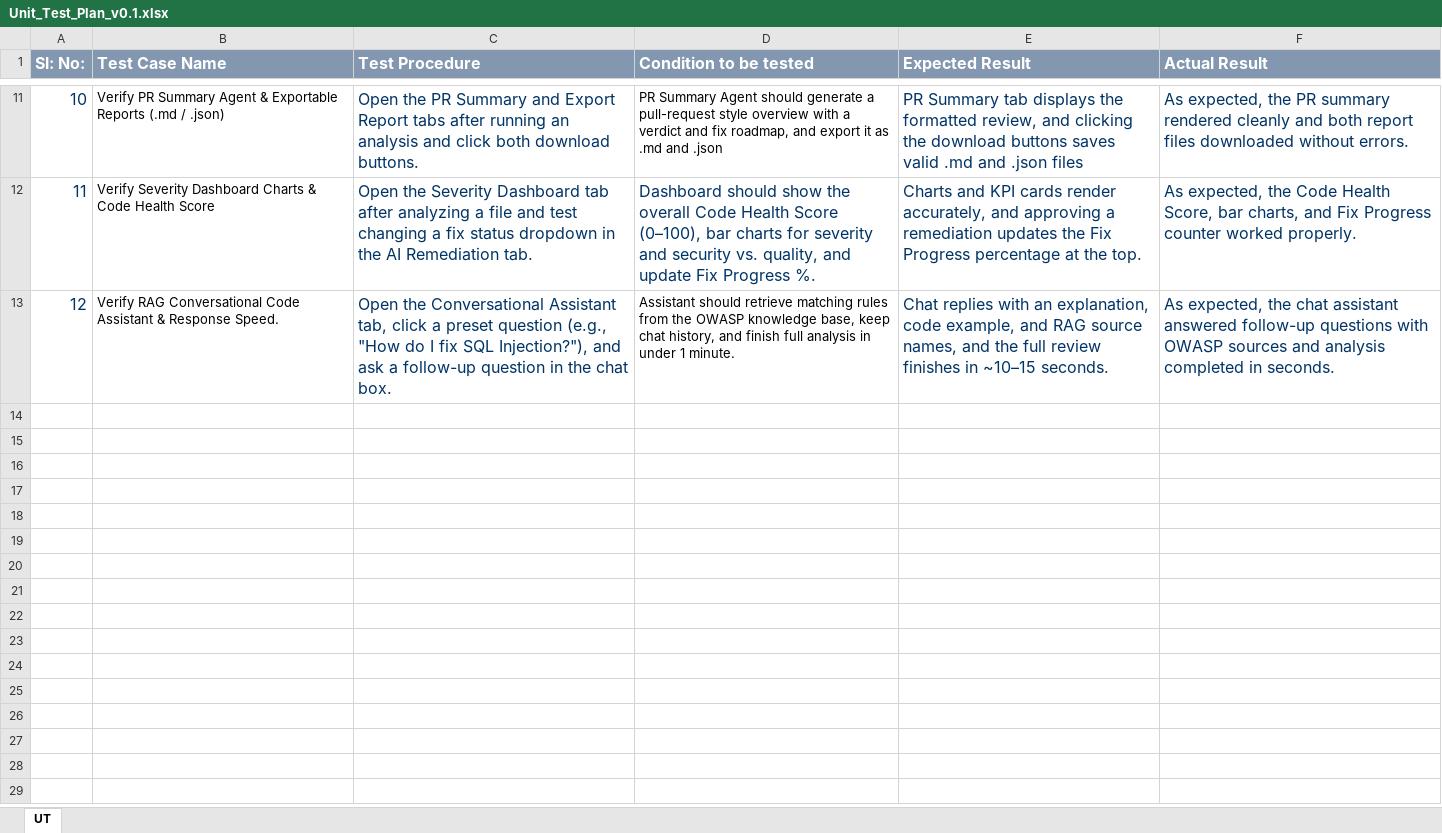
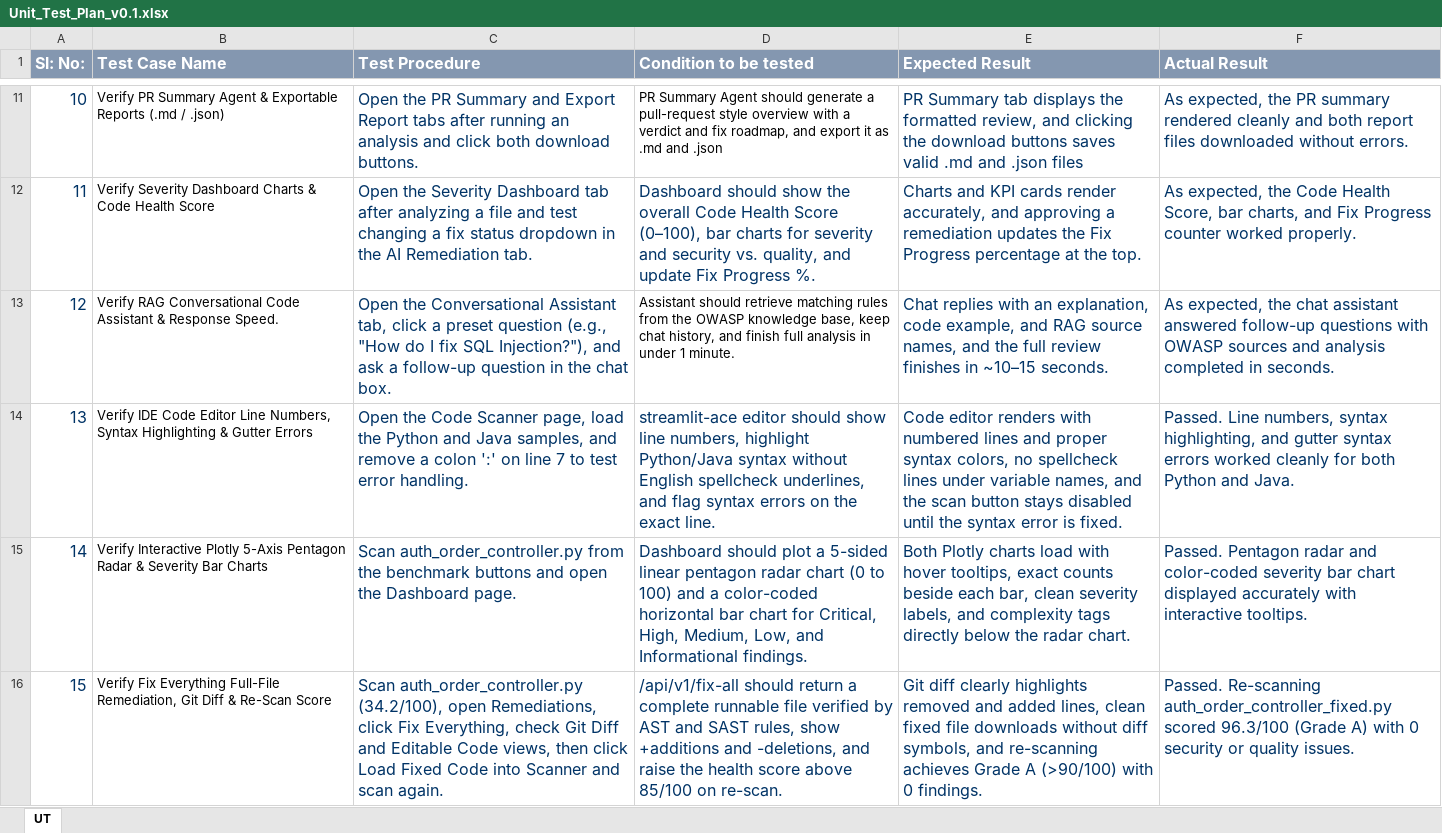
Before and after one commit to Ganesh-978/ai-security-analysis-agent, an Excel workbook: progress/Unit_Test_Plan_v0.1.xlsx, sheet UT, drawn as a sheet; only a part is shown, gaps mark what is left out; values as stored, in another font and other column widths than the file's, no borders; the diff covers the shown part only; the diff names each change by its address in the sheet, - before the commit and + after, or states it on an @@ line.

```diff
--- a/progress/Unit_Test_Plan_v0.1.xlsx (sheet UT)
+++ b/progress/Unit_Test_Plan_v0.1.xlsx (sheet UT)
+row 14: 13 | Verify IDE Code Editor Line Numbers, Syntax Highlighting & Gutter Errors | Open the Code Scanner page, load the Python and Java samples, and remove a colon ':' on line 7 to test error handling. | streamlit-ace editor should show line numbers, highlight Python/Java syntax without English spellcheck underlines, and flag syntax errors on the exact line. | Code editor renders with numbered lines and proper syntax colors, no spellcheck lines under variable names, and the scan button stays disabled until the syntax error is fixed. | Passed. Line numbers, syntax highlighting, and gutter syntax errors worked cleanly for both Python and Java.
+row 15: 14 | Verify Interactive Plotly 5-Axis Pentagon Radar & Severity Bar Charts | Scan auth_order_controller.py from the benchmark buttons and open the Dashboard page. | Dashboard should plot a 5-sided linear pentagon radar chart (0 to 100) and a color-coded horizontal bar chart for Critical, High, Medium, Low, and Informational findings. | Both Plotly charts load with hover tooltips, exact counts beside each bar, clean severity labels, and complexity tags directly below the radar chart. | Passed. Pentagon radar and color-coded severity bar chart displayed accurately with interactive tooltips.
+row 16: 15 | Verify Fix Everything Full-File Remediation, Git Diff & Re-Scan Score | Scan auth_order_controller.py (34.2/100), open Remediations, click Fix Everything, check Git Diff and Editable Code views, then click Load Fixed Code into Scanner and scan again. | /api/v1/fix-all should return a complete runnable file verified by AST and SAST rules, show +additions and -deletions, and raise the health score above 85/100 on re-scan. | Git diff clearly highlights removed and added lines, clean fixed file downloads without diff symbols, and re-scanning achieves Grade A (>90/100) with 0 findings. | Passed. Re-scanning auth_order_controller_fixed.py scored 96.3/100 (Grade A) with 0 security or quality issues.
```
Also changed, not shown: 3 added rows elsewhere in this sheet, progress/Defect_Tracker Template_v0.1.xlsx, 2 other files.
